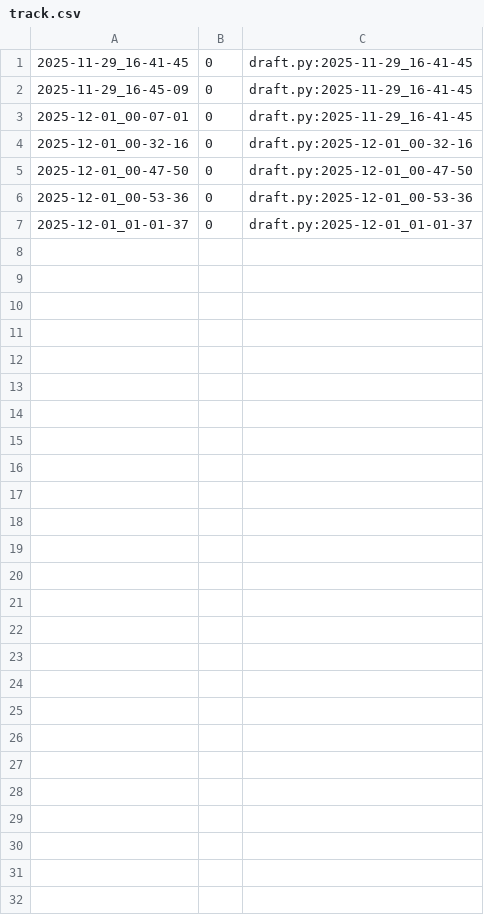
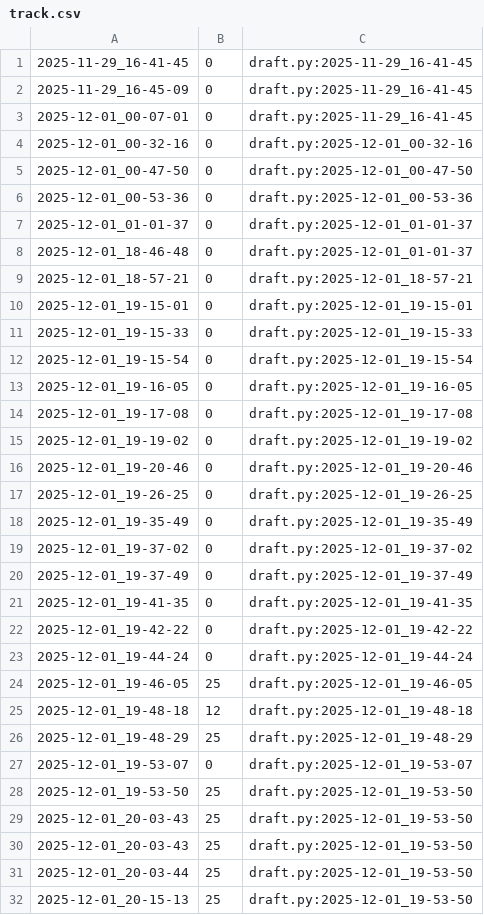
Before and after one commit to qxcode-course/poo-rc-bloco-d-deboral6, a CSV file: tasks/.tko/track/poo@agenda/track.csv, drawn as a sheet.

Commit message:
agenda

```diff
--- a/tasks/.tko/track/poo@agenda/track.csv
+++ b/tasks/.tko/track/poo@agenda/track.csv
@@ -7 +7,26 @@
 2025-12-01_01-01-37,0,draft.py:2025-12-01_01-01-37
+2025-12-01_18-46-48,0,draft.py:2025-12-01_01-01-37
+2025-12-01_18-57-21,0,draft.py:2025-12-01_18-57-21
+2025-12-01_19-15-01,0,draft.py:2025-12-01_19-15-01
+2025-12-01_19-15-33,0,draft.py:2025-12-01_19-15-33
+2025-12-01_19-15-54,0,draft.py:2025-12-01_19-15-54
+2025-12-01_19-16-05,0,draft.py:2025-12-01_19-16-05
+2025-12-01_19-17-08,0,draft.py:2025-12-01_19-17-08
+2025-12-01_19-19-02,0,draft.py:2025-12-01_19-19-02
+2025-12-01_19-20-46,0,draft.py:2025-12-01_19-20-46
+2025-12-01_19-26-25,0,draft.py:2025-12-01_19-26-25
+2025-12-01_19-35-49,0,draft.py:2025-12-01_19-35-49
+2025-12-01_19-37-02,0,draft.py:2025-12-01_19-37-02
+2025-12-01_19-37-49,0,draft.py:2025-12-01_19-37-49
+2025-12-01_19-41-35,0,draft.py:2025-12-01_19-41-35
+2025-12-01_19-42-22,0,draft.py:2025-12-01_19-42-22
+2025-12-01_19-44-24,0,draft.py:2025-12-01_19-44-24
+2025-12-01_19-46-05,25,draft.py:2025-12-01_19-46-05
+2025-12-01_19-48-18,12,draft.py:2025-12-01_19-48-18
+2025-12-01_19-48-29,25,draft.py:2025-12-01_19-48-29
+2025-12-01_19-53-07,0,draft.py:2025-12-01_19-53-07
+2025-12-01_19-53-50,25,draft.py:2025-12-01_19-53-50
+2025-12-01_20-03-43,25,draft.py:2025-12-01_19-53-50
+2025-12-01_20-03-43,25,draft.py:2025-12-01_19-53-50
+2025-12-01_20-03-44,25,draft.py:2025-12-01_19-53-50
+2025-12-01_20-15-13,25,draft.py:2025-12-01_19-53-50
```
Also changed, not shown: 5 other files.
